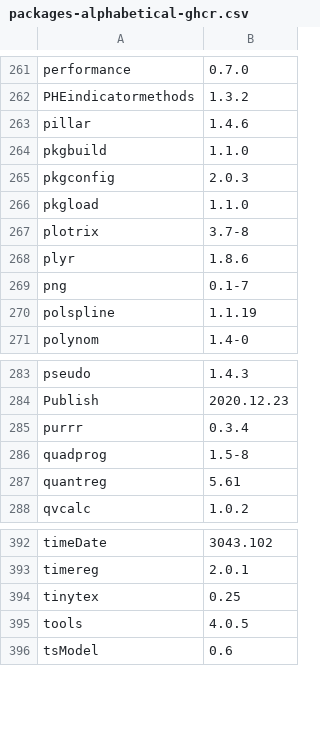
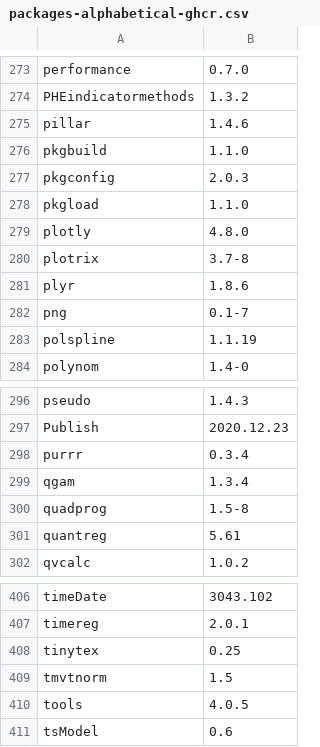
Before and after one commit to remlapmot/reverse-engineer-r-docker, a CSV file: packages-alphabetical-ghcr.csv, drawn as a sheet; only a part is shown, gaps mark what is left out; the diff covers the shown part only.

```diff
--- a/packages-alphabetical-ghcr.csv
+++ b/packages-alphabetical-ghcr.csv
@@ -266,2 +278,3 @@
 "pkgload","1.1.0"
+"plotly","4.8.0"
 "plotrix","3.7-8"
@@ -285,2 +298,3 @@
 "purrr","0.3.4"
+"qgam","1.3.4"
 "quadprog","1.5-8"
@@ -394,2 +408,3 @@
 "tinytex","0.25"
+"tmvtnorm","1.5"
 "tools","4.0.5"
```
Also changed, not shown: 12 added rows elsewhere in this file, packages-alphabetical-legacy-04.csv, packages-alphabetical.csv, 3 other files.
